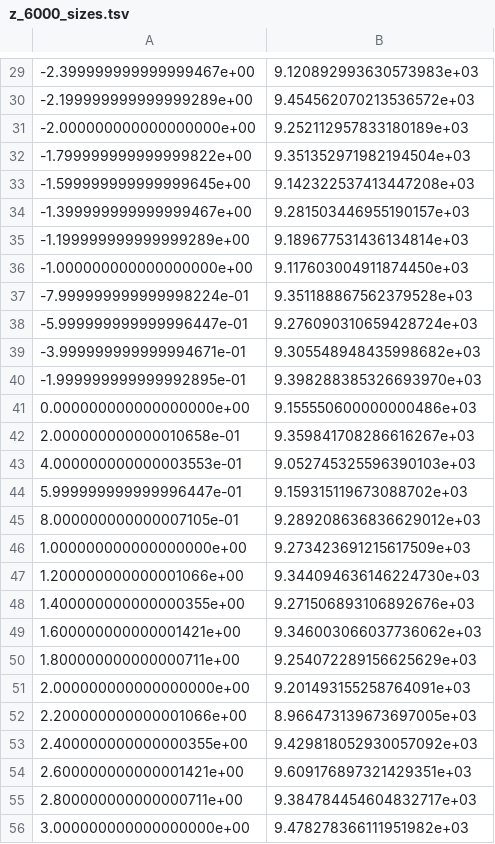
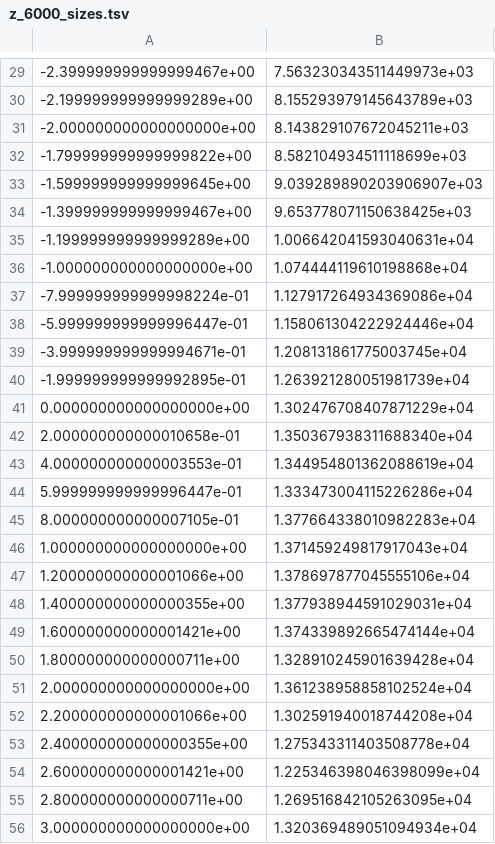
Before and after one commit to Rmend0908/Kresin_Lab_Simulation_Master_Template, a TSV file: z_6000_sizes.tsv, drawn as a sheet; only a part is shown, gaps mark what is left out; the diff covers the shown part only.

```diff
--- a/z_6000_sizes.tsv
+++ b/z_6000_sizes.tsv
@@ -29,28 +29,28 @@
--2.399999999999999467e+00	9.120892993630573983e+03
--2.199999999999999289e+00	9.454562070213536572e+03
--2.000000000000000000e+00	9.252112957833180189e+03
--1.799999999999999822e+00	9.351352971982194504e+03
--1.599999999999999645e+00	9.142322537413447208e+03
--1.399999999999999467e+00	9.281503446955190157e+03
--1.199999999999999289e+00	9.189677531436134814e+03
--1.000000000000000000e+00	9.117603004911874450e+03
--7.999999999999998224e-01	9.351188867562379528e+03
--5.999999999999996447e-01	9.276090310659428724e+03
--3.999999999999994671e-01	9.305548948435998682e+03
--1.999999999999992895e-01	9.398288385326693970e+03
-0.000000000000000000e+00	9.155550600000000486e+03
-2.000000000000010658e-01	9.359841708286616267e+03
-4.000000000000003553e-01	9.052745325596390103e+03
-5.999999999999996447e-01	9.159315119673088702e+03
-8.000000000000007105e-01	9.289208636836629012e+03
-1.000000000000000000e+00	9.273423691215617509e+03
-1.200000000000001066e+00	9.344094636146224730e+03
-1.400000000000000355e+00	9.271506893106892676e+03
-1.600000000000001421e+00	9.346003066037736062e+03
-1.800000000000000711e+00	9.254072289156625629e+03
-2.000000000000000000e+00	9.201493155258764091e+03
-2.200000000000001066e+00	8.966473139673697005e+03
-2.400000000000000355e+00	9.429818052930057092e+03
-2.600000000000001421e+00	9.609176897321429351e+03
-2.800000000000000711e+00	9.384784454604832717e+03
-3.000000000000000000e+00	9.478278366111951982e+03
+-2.399999999999999467e+00	7.563230343511449973e+03
+-2.199999999999999289e+00	8.155293979145643789e+03
+-2.000000000000000000e+00	8.143829107672045211e+03
+-1.799999999999999822e+00	8.582104934511118699e+03
+-1.599999999999999645e+00	9.039289890203906907e+03
+-1.399999999999999467e+00	9.653778071150638425e+03
+-1.199999999999999289e+00	1.006642041593040631e+04
+-1.000000000000000000e+00	1.074444119610198868e+04
+-7.999999999999998224e-01	1.127917264934369086e+04
+-5.999999999999996447e-01	1.158061304222924446e+04
+-3.999999999999994671e-01	1.208131861775003745e+04
+-1.999999999999992895e-01	1.263921280051981739e+04
+0.000000000000000000e+00	1.302476708407871229e+04
+2.000000000000010658e-01	1.350367938311688340e+04
+4.000000000000003553e-01	1.344954801362088619e+04
+5.999999999999996447e-01	1.333473004115226286e+04
+8.000000000000007105e-01	1.377664338010982283e+04
+1.000000000000000000e+00	1.371459249817917043e+04
+1.200000000000001066e+00	1.378697877045555106e+04
+1.400000000000000355e+00	1.377938944591029031e+04
+1.600000000000001421e+00	1.374339892665474144e+04
+1.800000000000000711e+00	1.328910245901639428e+04
+2.000000000000000000e+00	1.361238958858102524e+04
+2.200000000000001066e+00	1.302591940018744208e+04
+2.400000000000000355e+00	1.275343311403508778e+04
+2.600000000000001421e+00	1.225346398046398099e+04
+2.800000000000000711e+00	1.269516842105263095e+04
+3.000000000000000000e+00	1.320369489051094934e+04
```
Also changed, not shown: 52 edited cells elsewhere in this file, z_6500_sizes.tsv, z_7000_sizes.tsv, 8 other files.
